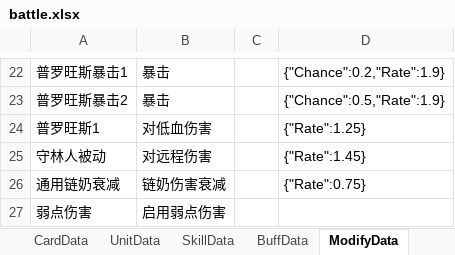
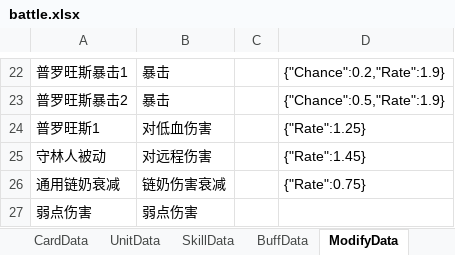
Before and after one commit to XR-857342619/ArkN, an Excel workbook: Excel/Main/battle.xlsx, sheet ModifyData, drawn as a sheet; only a part is shown, gaps mark what is left out; values as stored, in another font and other column widths than the file's, no borders; the diff names each change by its address in the sheet, - before the commit and + after, or states it on an @@ line.

```diff
--- a/Excel/Main/battle.xlsx (sheet ModifyData)
+++ b/Excel/Main/battle.xlsx (sheet ModifyData)
-B27: 启用弱点伤害
+B27: 弱点伤害
```
Also changed, not shown: 20 other files.
